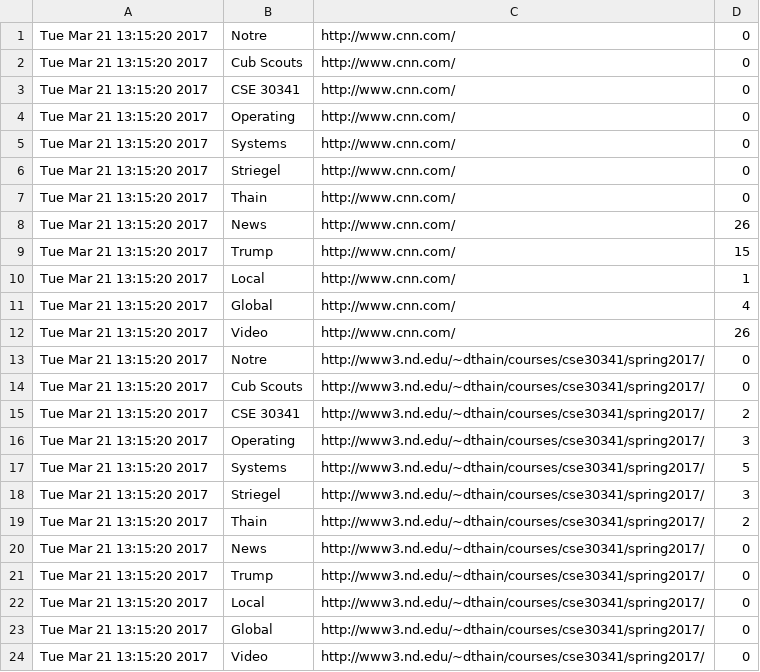
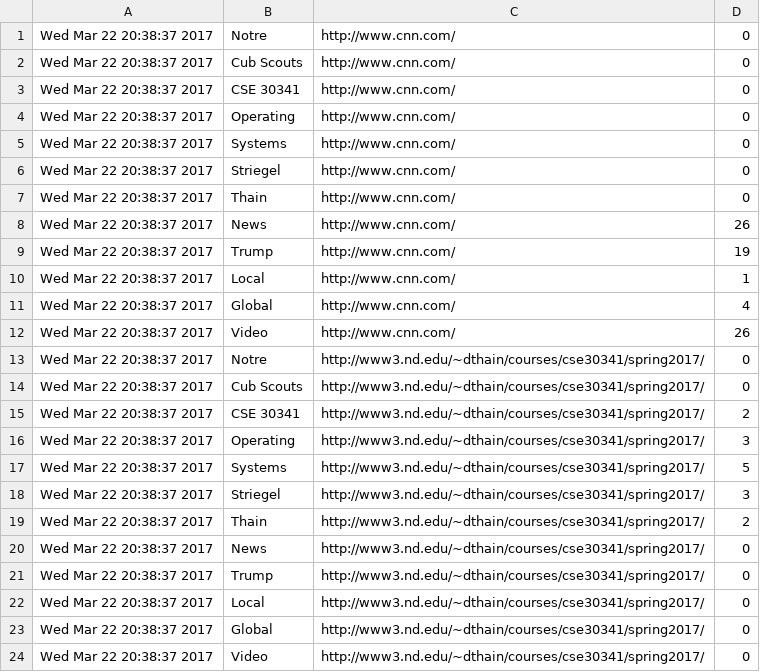
Before and after one commit to rkkearney/Operating-Systems-Projects, a CSV file: four/output.csv, drawn as a sheet.

```diff
--- a/four/output.csv
+++ b/four/output.csv
@@ -1,24 +1,24 @@
-Tue Mar 21 13:15:20 2017,Notre,http://www.cnn.com/,0
-Tue Mar 21 13:15:20 2017,Cub Scouts,http://www.cnn.com/,0
-Tue Mar 21 13:15:20 2017,CSE 30341,http://www.cnn.com/,0
-Tue Mar 21 13:15:20 2017,Operating,http://www.cnn.com/,0
-Tue Mar 21 13:15:20 2017,Systems,http://www.cnn.com/,0
-Tue Mar 21 13:15:20 2017,Striegel,http://www.cnn.com/,0
-Tue Mar 21 13:15:20 2017,Thain,http://www.cnn.com/,0
-Tue Mar 21 13:15:20 2017,News,http://www.cnn.com/,26
-Tue Mar 21 13:15:20 2017,Trump,http://www.cnn.com/,15
-Tue Mar 21 13:15:20 2017,Local,http://www.cnn.com/,1
-Tue Mar 21 13:15:20 2017,Global,http://www.cnn.com/,4
-Tue Mar 21 13:15:20 2017,Video,http://www.cnn.com/,26
-Tue Mar 21 13:15:20 2017,Notre,http://www3.nd.edu/~dthain/courses/cse30341/spring2017/,0
-Tue Mar 21 13:15:20 2017,Cub Scouts,http://www3.nd.edu/~dthain/courses/cse30341/spring2017/,0
-Tue Mar 21 13:15:20 2017,CSE 30341,http://www3.nd.edu/~dthain/courses/cse30341/spring2017/,2
-Tue Mar 21 13:15:20 2017,Operating,http://www3.nd.edu/~dthain/courses/cse30341/spring2017/,3
-Tue Mar 21 13:15:20 2017,Systems,http://www3.nd.edu/~dthain/courses/cse30341/spring2017/,5
-Tue Mar 21 13:15:20 2017,Striegel,http://www3.nd.edu/~dthain/courses/cse30341/spring2017/,3
-Tue Mar 21 13:15:20 2017,Thain,http://www3.nd.edu/~dthain/courses/cse30341/spring2017/,2
-Tue Mar 21 13:15:20 2017,News,http://www3.nd.edu/~dthain/courses/cse30341/spring2017/,0
-Tue Mar 21 13:15:20 2017,Trump,http://www3.nd.edu/~dthain/courses/cse30341/spring2017/,0
-Tue Mar 21 13:15:20 2017,Local,http://www3.nd.edu/~dthain/courses/cse30341/spring2017/,0
-Tue Mar 21 13:15:20 2017,Global,http://www3.nd.edu/~dthain/courses/cse30341/spring2017/,0
-Tue Mar 21 13:15:20 2017,Video,http://www3.nd.edu/~dthain/courses/cse30341/spring2017/,0
+Wed Mar 22 20:38:37 2017,Notre,http://www.cnn.com/,0
+Wed Mar 22 20:38:37 2017,Cub Scouts,http://www.cnn.com/,0
+Wed Mar 22 20:38:37 2017,CSE 30341,http://www.cnn.com/,0
+Wed Mar 22 20:38:37 2017,Operating,http://www.cnn.com/,0
+Wed Mar 22 20:38:37 2017,Systems,http://www.cnn.com/,0
+Wed Mar 22 20:38:37 2017,Striegel,http://www.cnn.com/,0
+Wed Mar 22 20:38:37 2017,Thain,http://www.cnn.com/,0
+Wed Mar 22 20:38:37 2017,News,http://www.cnn.com/,26
+Wed Mar 22 20:38:37 2017,Trump,http://www.cnn.com/,19
+Wed Mar 22 20:38:37 2017,Local,http://www.cnn.com/,1
+Wed Mar 22 20:38:37 2017,Global,http://www.cnn.com/,4
+Wed Mar 22 20:38:37 2017,Video,http://www.cnn.com/,26
+Wed Mar 22 20:38:37 2017,Notre,http://www3.nd.edu/~dthain/courses/cse30341/spring2017/,0
+Wed Mar 22 20:38:37 2017,Cub Scouts,http://www3.nd.edu/~dthain/courses/cse30341/spring2017/,0
+Wed Mar 22 20:38:37 2017,CSE 30341,http://www3.nd.edu/~dthain/courses/cse30341/spring2017/,2
+Wed Mar 22 20:38:37 2017,Operating,http://www3.nd.edu/~dthain/courses/cse30341/spring2017/,3
+Wed Mar 22 20:38:37 2017,Systems,http://www3.nd.edu/~dthain/courses/cse30341/spring2017/,5
+Wed Mar 22 20:38:37 2017,Striegel,http://www3.nd.edu/~dthain/courses/cse30341/spring2017/,3
+Wed Mar 22 20:38:37 2017,Thain,http://www3.nd.edu/~dthain/courses/cse30341/spring2017/,2
+Wed Mar 22 20:38:37 2017,News,http://www3.nd.edu/~dthain/courses/cse30341/spring2017/,0
+Wed Mar 22 20:38:37 2017,Trump,http://www3.nd.edu/~dthain/courses/cse30341/spring2017/,0
+Wed Mar 22 20:38:37 2017,Local,http://www3.nd.edu/~dthain/courses/cse30341/spring2017/,0
+Wed Mar 22 20:38:37 2017,Global,http://www3.nd.edu/~dthain/courses/cse30341/spring2017/,0
+Wed Mar 22 20:38:37 2017,Video,http://www3.nd.edu/~dthain/courses/cse30341/spring2017/,0
```
Also changed, not shown: 3 other files.
